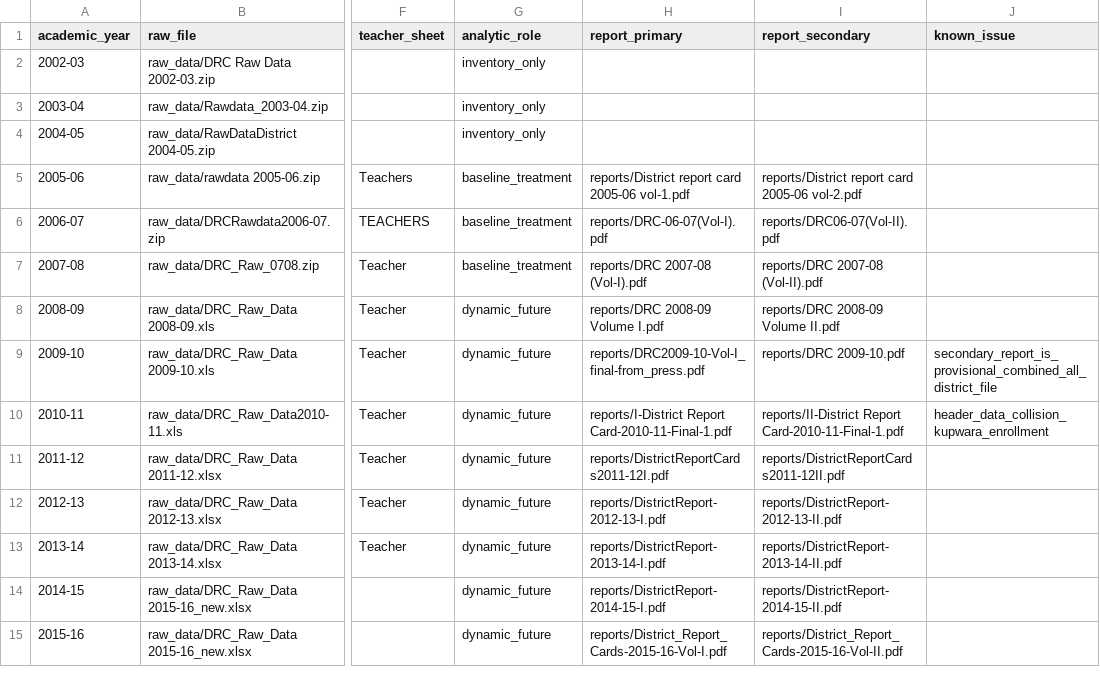
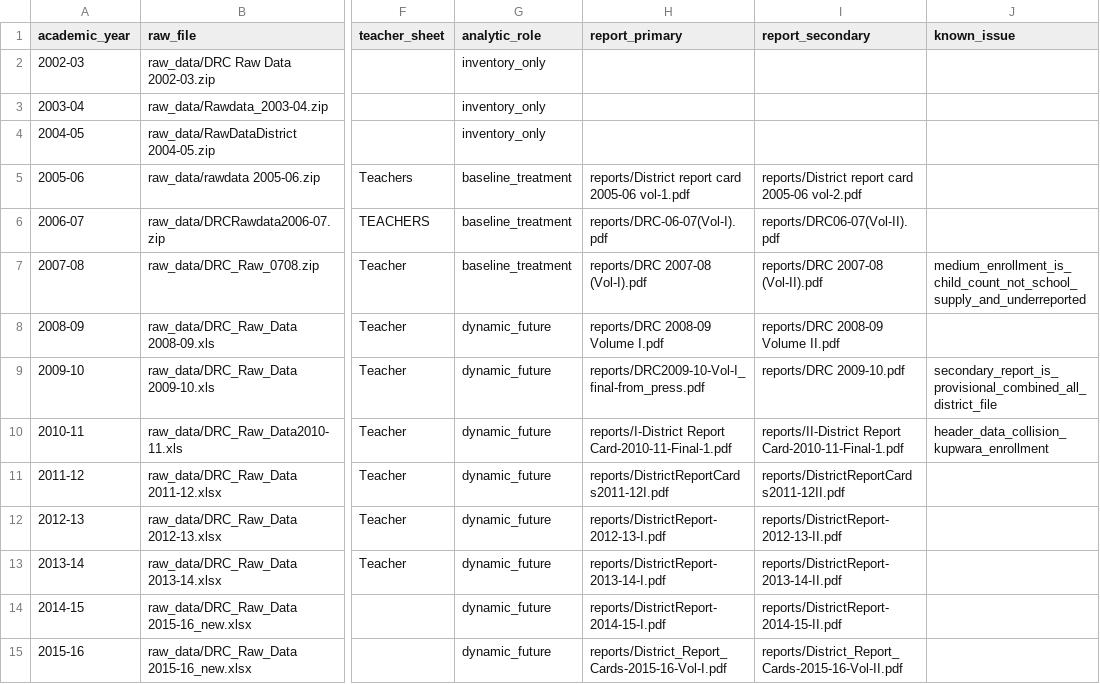
Before and after one commit to rishavbroy/emi-inequality-india, a CSV file: data/metadata/dise_archive_registry.csv, drawn as a sheet; only a part is shown, gaps mark what is left out; the diff names each change by its address in the sheet, - before the commit and + after, or states it on an @@ line.

Commit message:
docs(plan): register future schooling extensions

```diff
--- a/data/metadata/dise_archive_registry.csv
+++ b/data/metadata/dise_archive_registry.csv
-J7 (known_issue): (empty)
+J7 (known_issue): medium_enrollment_is_child_count_not_school_supply_and_underreported
```
Also changed, not shown: 4 other files.
